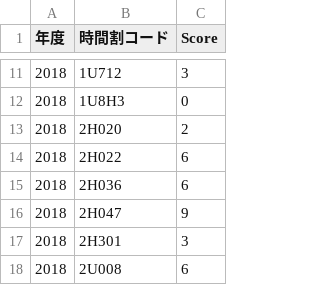
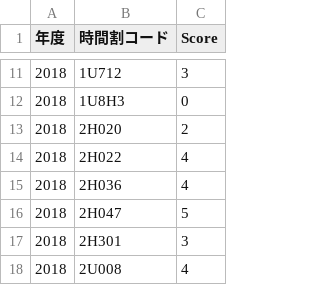
Before and after one commit to Jinyamyzk/Graduation-Reserach, a CSV file: globun_Syllabus/grade_sh.csv (was globun_Syllabus/grade_shogo.csv), drawn as a sheet; only a part is shown, gaps mark what is left out; the diff covers the shown part only.

```diff
--- a/globun_Syllabus/grade_shogo.csv
+++ b/globun_Syllabus/grade_sh.csv
@@ -13,6 +13,6 @@
 2018,2H020,2
-2018,2H022,6
-2018,2H036,6
-2018,2H047,9
+2018,2H022,4
+2018,2H036,4
+2018,2H047,5
 2018,2H301,3
-2018,2U008,6
+2018,2U008,4
```
Also changed, not shown: 23 added rows and 26 edited cells elsewhere in this file, globun_Syllabus/grade_Kim.csv, 11 other files.
